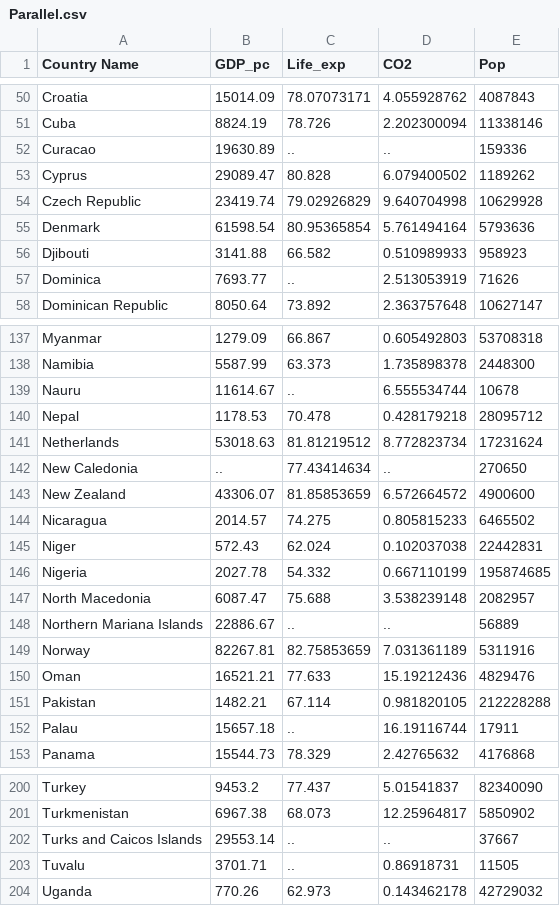
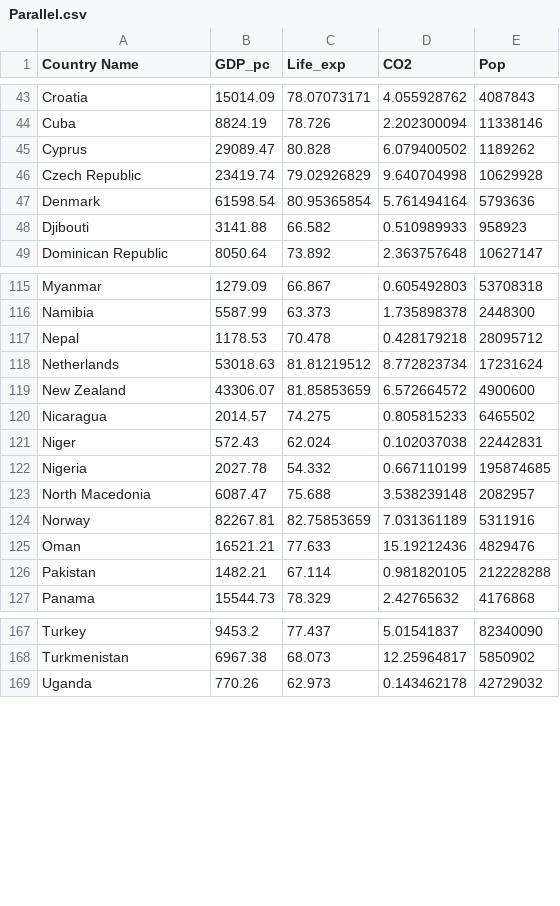
Before and after one commit to jimmylu50/fit3179_asgn2, a CSV file: data/Parallel.csv, drawn as a sheet; only a part is shown, gaps mark what is left out; the diff covers the shown part only; the diff names each change by its address in the sheet, - before the commit and + after, or states it on an @@ line.

```diff
--- a/data/Parallel.csv
+++ b/data/Parallel.csv
-row 52: Curacao | 19630.89 | .. | .. | 159336
-row 57: Dominica | 7693.77 | .. | 2.513053919 | 71626
-row 139: Nauru | 11614.67 | .. | 6.555534744 | 10678
-row 142: New Caledonia | .. | 77.43414634 | .. | 270650
-row 148: Northern Mariana Islands | 22886.67 | .. | .. | 56889
-row 152: Palau | 15657.18 | .. | 16.19116744 | 17911
-row 202: Turks and Caicos Islands | 29553.14 | .. | .. | 37667
-row 203: Tuvalu | 3701.71 | .. | 0.86918731 | 11505
```
Also changed, not shown: 30 removed rows elsewhere in this file.
